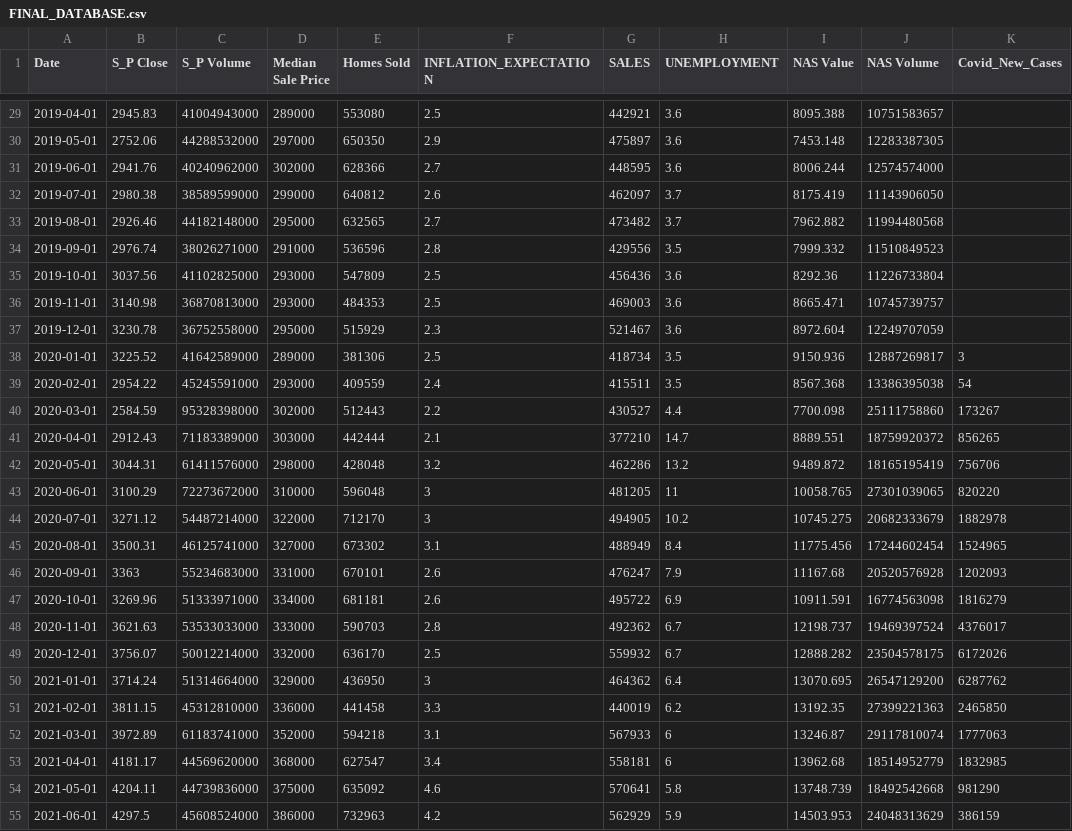
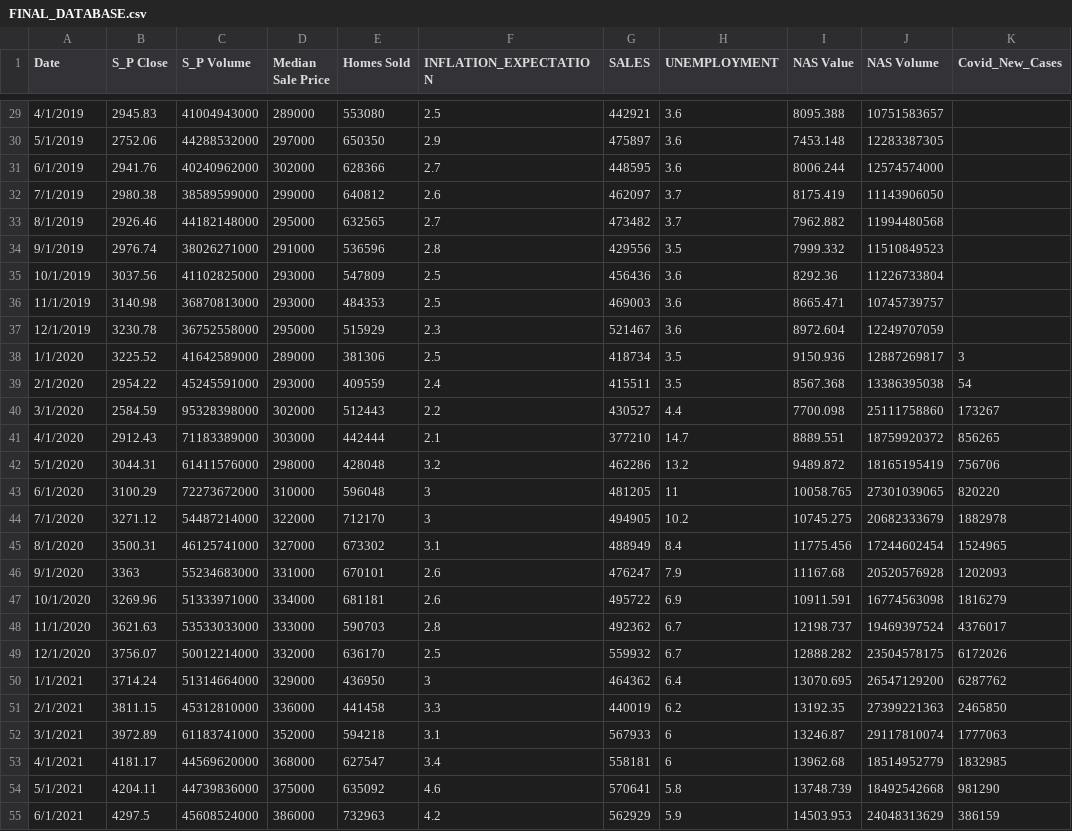
Before and after one commit to Kuldeep200/Covid-19, a CSV file: FINAL_DATABASE.csv, drawn as a sheet; only a part is shown, gaps mark what is left out; the diff covers the shown part only; the diff names each change by its address in the sheet, - before the commit and + after, or states it on an @@ line.

```diff
--- a/FINAL_DATABASE.csv
+++ b/FINAL_DATABASE.csv
-A29 (Date): 2019-04-01
+A29 (Date): 4/1/2019
-A30 (Date): 2019-05-01
+A30 (Date): 5/1/2019
-A31 (Date): 2019-06-01
+A31 (Date): 6/1/2019
-A32 (Date): 2019-07-01
+A32 (Date): 7/1/2019
-A33 (Date): 2019-08-01
+A33 (Date): 8/1/2019
-A34 (Date): 2019-09-01
+A34 (Date): 9/1/2019
-A35 (Date): 2019-10-01
+A35 (Date): 10/1/2019
-A36 (Date): 2019-11-01
+A36 (Date): 11/1/2019
-A37 (Date): 2019-12-01
+A37 (Date): 12/1/2019
-A38 (Date): 2020-01-01
+A38 (Date): 1/1/2020
-A39 (Date): 2020-02-01
+A39 (Date): 2/1/2020
-A40 (Date): 2020-03-01
+A40 (Date): 3/1/2020
-A41 (Date): 2020-04-01
+A41 (Date): 4/1/2020
-A42 (Date): 2020-05-01
+A42 (Date): 5/1/2020
-A43 (Date): 2020-06-01
+A43 (Date): 6/1/2020
-A44 (Date): 2020-07-01
+A44 (Date): 7/1/2020
-A45 (Date): 2020-08-01
+A45 (Date): 8/1/2020
-A46 (Date): 2020-09-01
+A46 (Date): 9/1/2020
-A47 (Date): 2020-10-01
+A47 (Date): 10/1/2020
-A48 (Date): 2020-11-01
+A48 (Date): 11/1/2020
-A49 (Date): 2020-12-01
+A49 (Date): 12/1/2020
-A50 (Date): 2021-01-01
+A50 (Date): 1/1/2021
-A51 (Date): 2021-02-01
+A51 (Date): 2/1/2021
-A52 (Date): 2021-03-01
+A52 (Date): 3/1/2021
-A53 (Date): 2021-04-01
+A53 (Date): 4/1/2021
-A54 (Date): 2021-05-01
+A54 (Date): 5/1/2021
-A55 (Date): 2021-06-01
+A55 (Date): 6/1/2021
```
Also changed, not shown: 2 removed rows and 35 edited cells elsewhere in this file.
